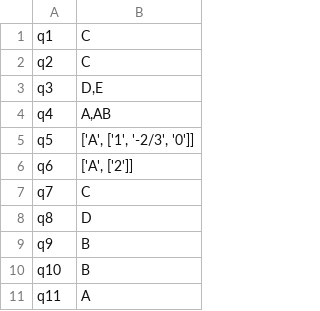
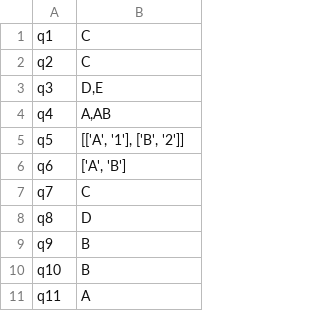
Before and after one commit to Udayraj123/OMRChecker, a CSV file: samples/community/UmarFarootAPS/answer_key.csv, drawn as a sheet; only a part is shown.

Commit message:
feat: support for multiple-correct-weighted answer key; minor refactor evaluation schema

```diff
--- a/samples/community/UmarFarootAPS/answer_key.csv
+++ b/samples/community/UmarFarootAPS/answer_key.csv
@@ -4,4 +4,4 @@ q3,"D,E"
 q4,"A,AB"
-q5,"['A', ['1', '-2/3', '0']]"
-q6,"['A', ['2']]"
+q5,"[['A', '1'], ['B', '2']]"
+q6,"['A', 'B']"
 q7,C
```
Also changed, not shown: 17 other files.
